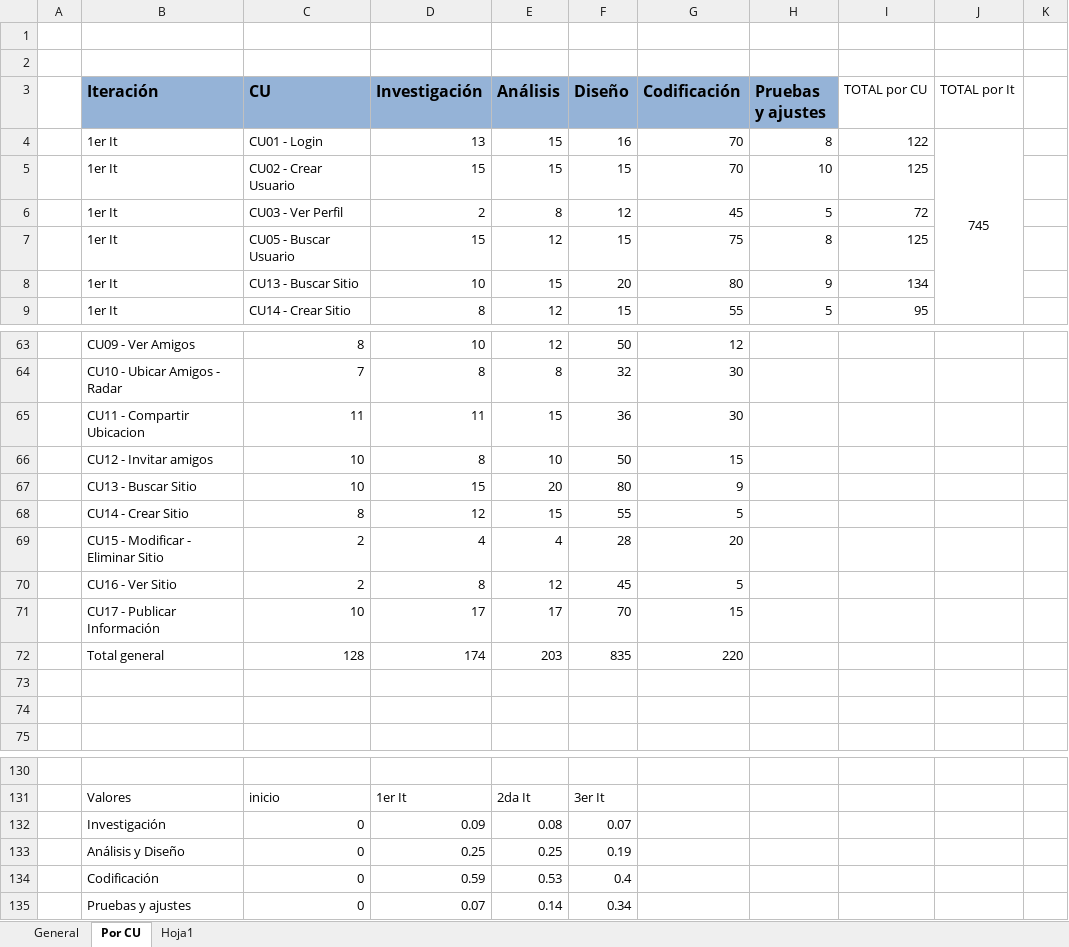
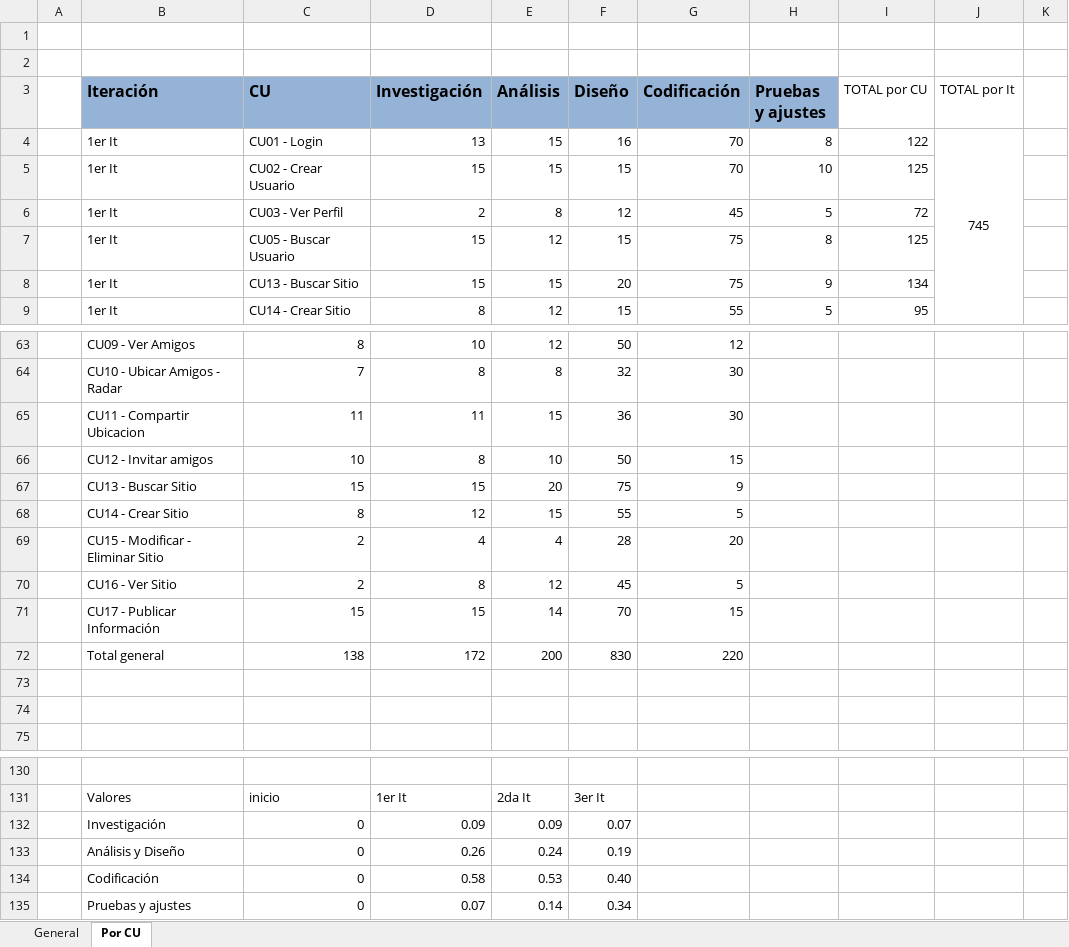
Before and after one commit to ceduardo2901/geolocalizacion-uas, an Excel workbook: doc/Tareas Esfuerzo.xlsx, sheet Por CU, drawn as a sheet; only a part is shown, gaps mark what is left out; values as stored, in another font and other column widths than the file's, no borders; charts and pictures not drawn; removed rows and columns are numbered as before the commit, all else as after; the diff covers the shown part only; the diff names each change by its address in the sheet, - before the commit and + after, or states it on an @@ line.

```diff
--- a/doc/Tareas Esfuerzo.xlsx (sheet Por CU)
+++ b/doc/Tareas Esfuerzo.xlsx (sheet Por CU)
-sheet tab: Hoja1
-D8 (Investigación): 10
+D8 (Investigación): 15
-G8 (Codificación): 80
+G8 (Codificación): 75
-C67 (CU): 10
+C67 (CU): 15
-F67 (Diseño): 80
+F67 (Diseño): 75
-C71 (CU): 10
+C71 (CU): 15
-D71 (Investigación): 17
+D71 (Investigación): 15
-E71 (Análisis): 17
+E71 (Análisis): 14
-row 72:  | Total general | 128 | 174 | 203 | 835 | 220
+row 72:  | Total general | 138 | 172 | 200 | 830 | 220
-E132 (Análisis): 0.08
+E132 (Análisis): 0.09
-D133 (Investigación): 0.25
+D133 (Investigación): 0.26
-E133 (Análisis): 0.25
+E133 (Análisis): 0.24
-D134 (Investigación): 0.59
+D134 (Investigación): 0.58
-F134 (Diseño): 0.4
+F134 (Diseño): 0.40
```
Also changed, not shown: 7 added rows, 7 removed rows and 20 edited cells elsewhere in this sheet, sheet General, formulas that keep their value, charts or pictures.
